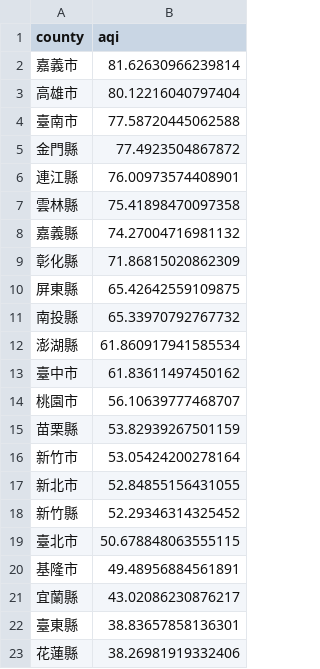
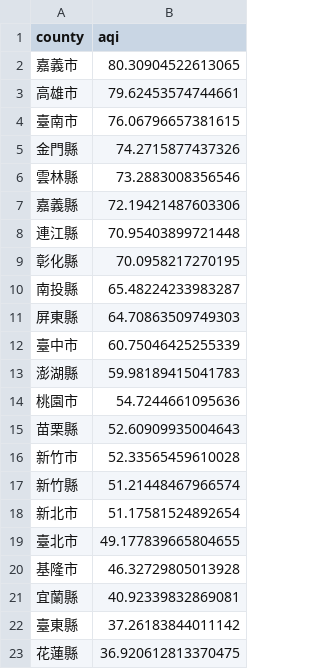
Before and after one commit to Mina030303/air-quality-monitoring, a CSV file: output/tables/county_avg.csv, drawn as a sheet.

```diff
--- a/output/tables/county_avg.csv
+++ b/output/tables/county_avg.csv
@@ -1,23 +1,23 @@
 county,aqi
-嘉義市,81.62630966239814
-高雄市,80.12216040797404
-臺南市,77.58720445062588
-金門縣,77.4923504867872
-連江縣,76.00973574408901
-雲林縣,75.41898470097358
-嘉義縣,74.27004716981132
-彰化縣,71.86815020862309
-屏東縣,65.42642559109875
-南投縣,65.33970792767732
-澎湖縣,61.860917941585534
-臺中市,61.83611497450162
-桃園市,56.10639777468707
-苗栗縣,53.82939267501159
-新竹市,53.05424200278164
-新北市,52.84855156431055
-新竹縣,52.29346314325452
-臺北市,50.678848063555115
-基隆市,49.48956884561891
-宜蘭縣,43.02086230876217
-臺東縣,38.83657858136301
-花蓮縣,38.26981919332406
+嘉義市,80.30904522613065
+高雄市,79.62453574744661
+臺南市,76.06796657381615
+金門縣,74.2715877437326
+雲林縣,73.2883008356546
+嘉義縣,72.19421487603306
+連江縣,70.95403899721448
+彰化縣,70.0958217270195
+南投縣,65.48224233983287
+屏東縣,64.70863509749303
+臺中市,60.75046425255339
+澎湖縣,59.98189415041783
+桃園市,54.7244661095636
+苗栗縣,52.60909935004643
+新竹市,52.33565459610028
+新竹縣,51.21448467966574
+新北市,51.17581524892654
+臺北市,49.177839665804655
+基隆市,46.32729805013928
+宜蘭縣,40.92339832869081
+臺東縣,37.26183844011142
+花蓮縣,36.920612813370475
```
Also changed, not shown: output/tables/daily_trend.csv, output/tables/high_pollution_hour_ratio.csv, 20 other files.
